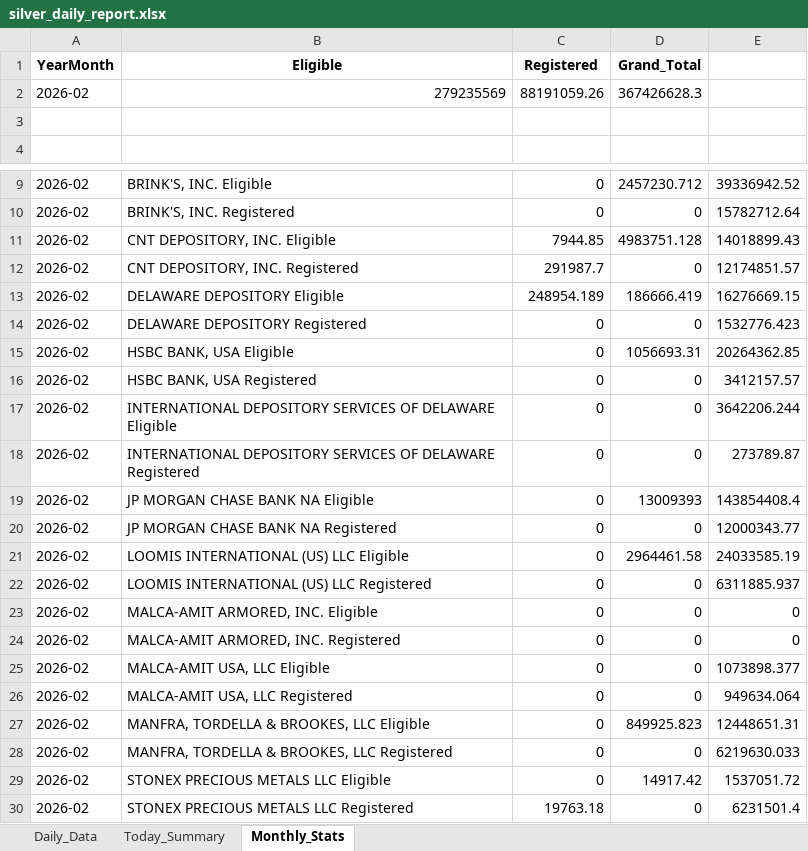
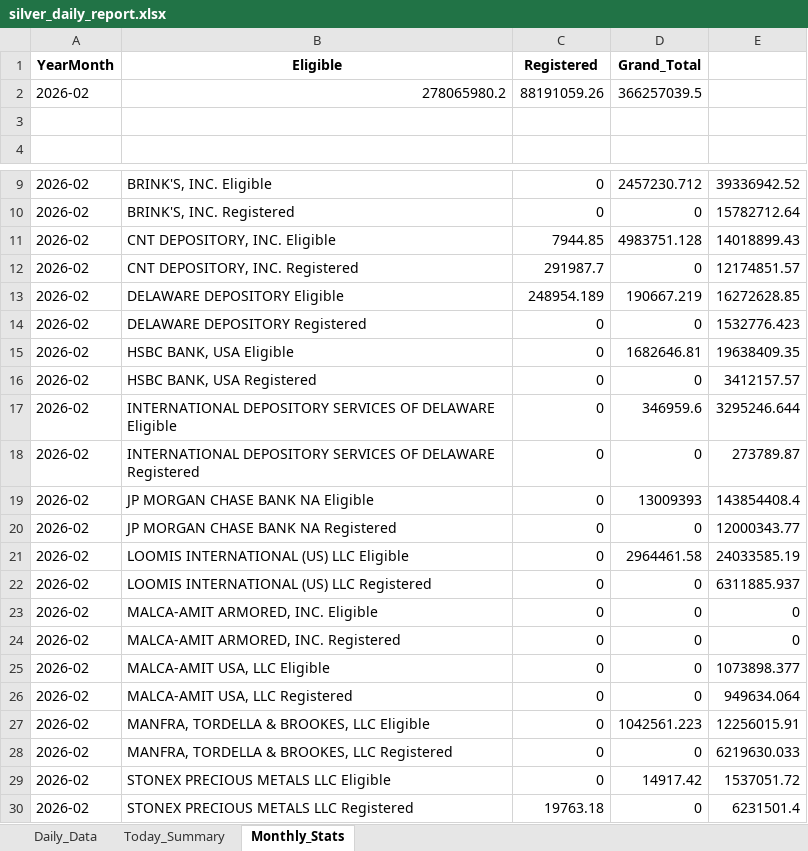
Before and after one commit to laseneca28/silver_tracker, an Excel workbook: silver_daily_report.xlsx, sheet Monthly_Stats, drawn as a sheet; only a part is shown, gaps mark what is left out; values as stored, in another font and other column widths than the file's, no borders; the diff names each change by its address in the sheet, - before the commit and + after, or states it on an @@ line.

```diff
--- a/silver_daily_report.xlsx (sheet Monthly_Stats)
+++ b/silver_daily_report.xlsx (sheet Monthly_Stats)
-B2 (Eligible): 279235569
+B2 (Eligible): 278065980.2
-D2 (Grand_Total): 367426628.3
+D2 (Grand_Total): 366257039.5
-D13 (Grand_Total): 186666.419
+D13 (Grand_Total): 190667.219
-E13: 16276669.15
+E13: 16272628.85
-D15 (Grand_Total): 1056693.31
+D15 (Grand_Total): 1682646.81
-E15: 20264362.85
+E15: 19638409.35
-D17 (Grand_Total): 0
+D17 (Grand_Total): 346959.6
-E17: 3642206.244
+E17: 3295246.644
-D27 (Grand_Total): 849925.823
+D27 (Grand_Total): 1042561.223
-E27: 12448651.31
+E27: 12256015.91
```
Also changed, not shown: sheet Daily_Data, sheet Today_Summary.
